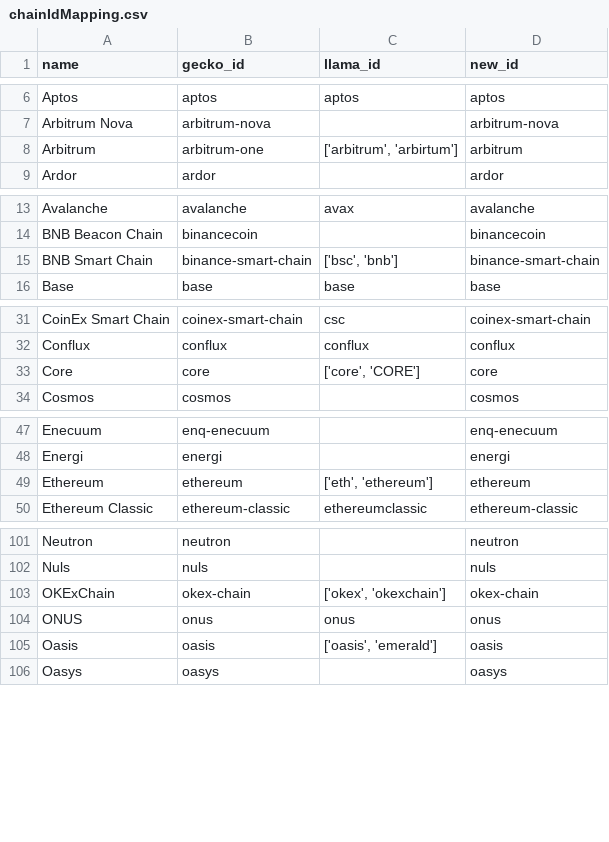
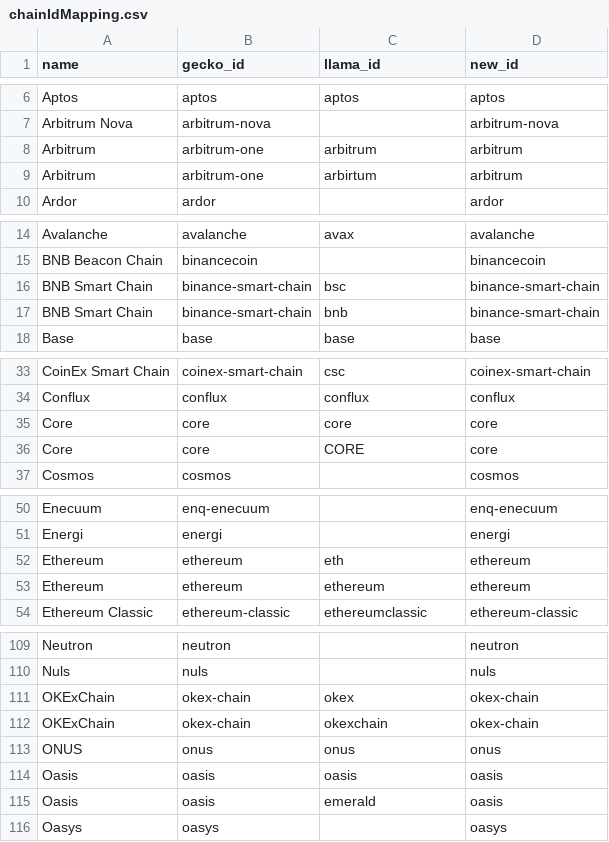
Before and after one commit to urquhard/1path-industry-service, a CSV file: services/industry-worker/defi/chainIdMapping.csv, drawn as a sheet; only a part is shown, gaps mark what is left out; the diff covers the shown part only.

Commit message:
new worker of version

```diff
--- a/services/industry-worker/defi/chainIdMapping.csv
+++ b/services/industry-worker/defi/chainIdMapping.csv
@@ -7,3 +7,4 @@ Aptos,aptos,aptos,aptos
 Arbitrum Nova,arbitrum-nova,,arbitrum-nova
-Arbitrum,arbitrum-one,"['arbitrum', 'arbirtum']",arbitrum
+Arbitrum,arbitrum-one,arbitrum,arbitrum
+Arbitrum,arbitrum-one,arbirtum,arbitrum
 Ardor,ardor,,ardor
@@ -14,3 +15,4 @@ Avalanche,avalanche,avax,avalanche
 BNB Beacon Chain,binancecoin,,binancecoin
-BNB Smart Chain,binance-smart-chain,"['bsc', 'bnb']",binance-smart-chain
+BNB Smart Chain,binance-smart-chain,bsc,binance-smart-chain
+BNB Smart Chain,binance-smart-chain,bnb,binance-smart-chain
 Base,base,base,base
@@ -32,3 +34,4 @@ CoinEx Smart Chain,coinex-smart-chain,csc,coinex-smart-chain
 Conflux,conflux,conflux,conflux
-Core,core,"['core', 'CORE']",core
+Core,core,core,core
+Core,core,CORE,core
 Cosmos,cosmos,,cosmos
@@ -48,3 +51,4 @@ Enecuum,enq-enecuum,,enq-enecuum
 Energi,energi,,energi
-Ethereum,ethereum,"['eth', 'ethereum']",ethereum
+Ethereum,ethereum,eth,ethereum
+Ethereum,ethereum,ethereum,ethereum
 Ethereum Classic,ethereum-classic,ethereumclassic,ethereum-classic
@@ -102,5 +110,7 @@ Neutron,neutron,,neutron
 Nuls,nuls,,nuls
-OKExChain,okex-chain,"['okex', 'okexchain']",okex-chain
+OKExChain,okex-chain,okex,okex-chain
+OKExChain,okex-chain,okexchain,okex-chain
 ONUS,onus,onus,onus
-Oasis,oasis,"['oasis', 'emerald']",oasis
+Oasis,oasis,oasis,oasis
+Oasis,oasis,emerald,oasis
 Oasys,oasys,,oasys
```
Also changed, not shown: 4 added rows and 4 edited cells elsewhere in this file, services/industry-worker/defi/DefiLlamaData.csv, services/industry-worker/defi/tokenAddresses.csv, 3 other files.
